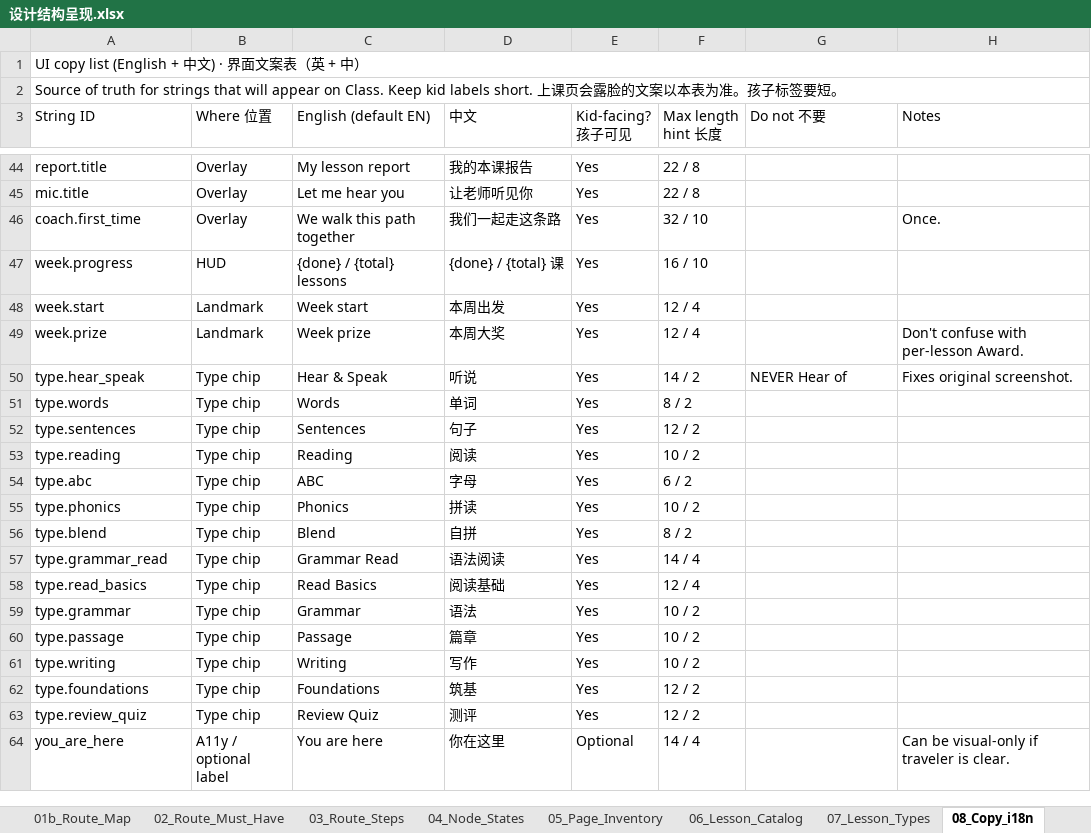
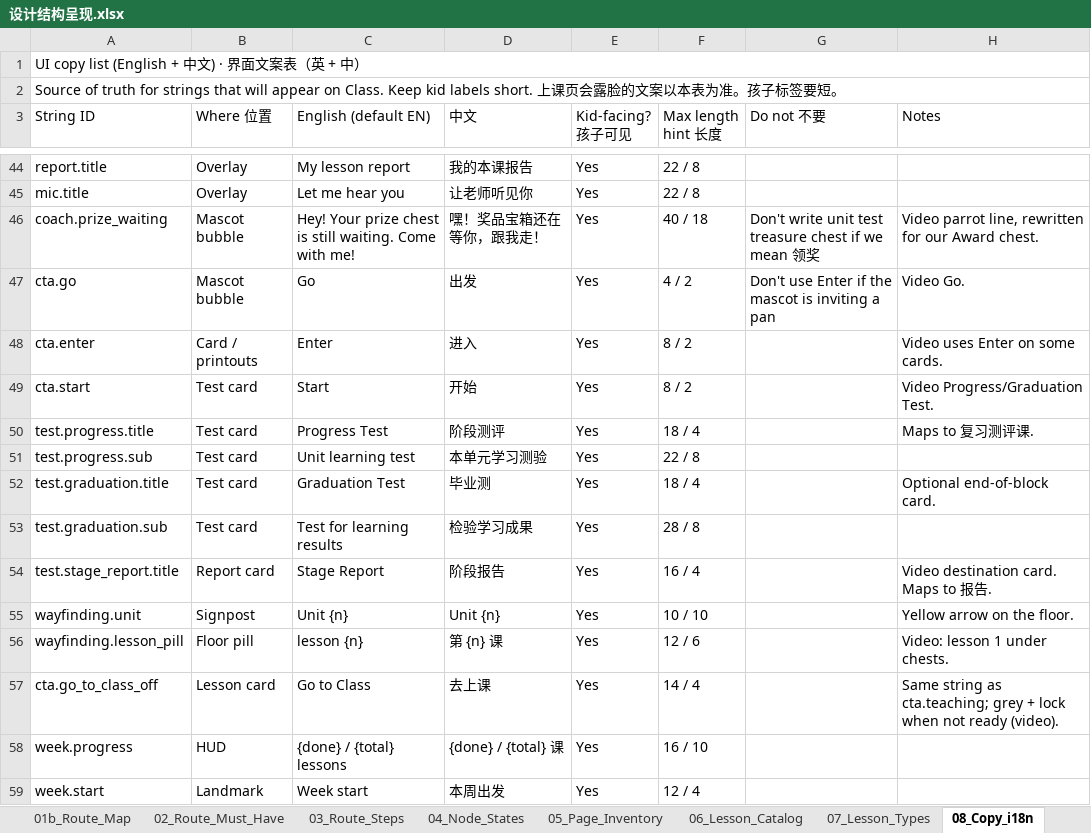
Before and after one commit to poppysthere/dino-prompts, an Excel workbook: docs/ui/设计结构呈现.xlsx, sheet 08_Copy_i18n, drawn as a sheet; only a part is shown, gaps mark what is left out; the shorter side is filled out with more unchanged rows; values as stored, in another font and other column widths than the file's, no cell formats; removed rows and columns are numbered as before the commit, all else as after; the diff names each change by its address in the sheet, - before the commit and + after, or states it on an @@ line.

```diff
--- a/docs/ui/设计结构呈现.xlsx (sheet 08_Copy_i18n)
+++ b/docs/ui/设计结构呈现.xlsx (sheet 08_Copy_i18n)
-row 46: coach.first_time | Overlay | We walk this path together | 我们一起走这条路 | Yes | 32 / 10 |  | Once.
+row 46: coach.prize_waiting | Mascot bubble | Hey! Your prize chest is still waiting. Come with me! | 嘿！奖品宝箱还在等你，跟我走！ | Yes | 40 / 18 | Don't write unit test treasure chest if we mean 领奖 | Video parrot line, rewritten for our Award chest.
+row 47: cta.go | Mascot bubble | Go | 出发 | Yes | 4 / 2 | Don't use Enter if the mascot is inviting a pan | Video Go.
+row 48: cta.enter | Card / printouts | Enter | 进入 | Yes | 8 / 2 |  | Video uses Enter on some cards.
+row 49: cta.start | Test card | Start | 开始 | Yes | 8 / 2 |  | Video Progress/Graduation Test.
+row 50: test.progress.title | Test card | Progress Test | 阶段测评 | Yes | 18 / 4 |  | Maps to 复习测评课.
+row 51: test.progress.sub | Test card | Unit learning test | 本单元学习测验 | Yes | 22 / 8
+row 52: test.graduation.title | Test card | Graduation Test | 毕业测 | Yes | 18 / 4 |  | Optional end-of-block card.
+row 53: test.graduation.sub | Test card | Test for learning results | 检验学习成果 | Yes | 28 / 8
+row 54: test.stage_report.title | Report card | Stage Report | 阶段报告 | Yes | 16 / 4 |  | Video destination card. Maps to 报告.
+row 55: wayfinding.unit | Signpost | Unit {n} | Unit {n} | Yes | 10 / 10 |  | Yellow arrow on the floor.
+row 56: wayfinding.lesson_pill | Floor pill | lesson {n} | 第 {n} 课 | Yes | 12 / 6 |  | Video: lesson 1 under chests.
+row 57: cta.go_to_class_off | Lesson card | Go to Class | 去上课 | Yes | 14 / 4 |  | Same string as cta.teaching; grey + lock when not ready (video).
```
Also changed, not shown: sheet 02_Route_Must_Have, sheet 01_Screen_Layers, sheet 00_ReadMe, sheet 09_Current_vs_Target, sheet 01b_Route_Map, other sheet tabs, cell formats, 1 other file.
